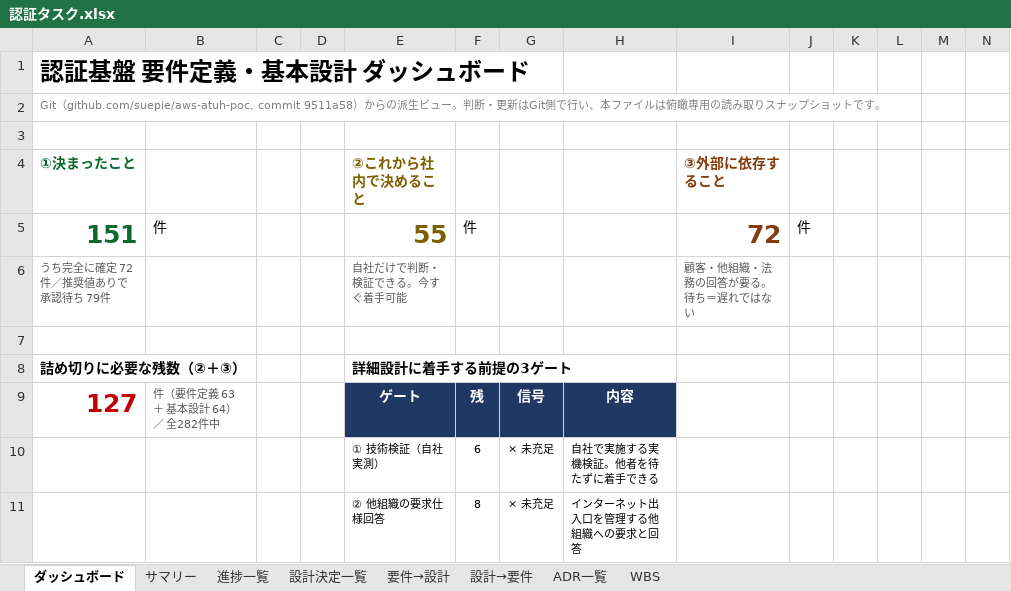
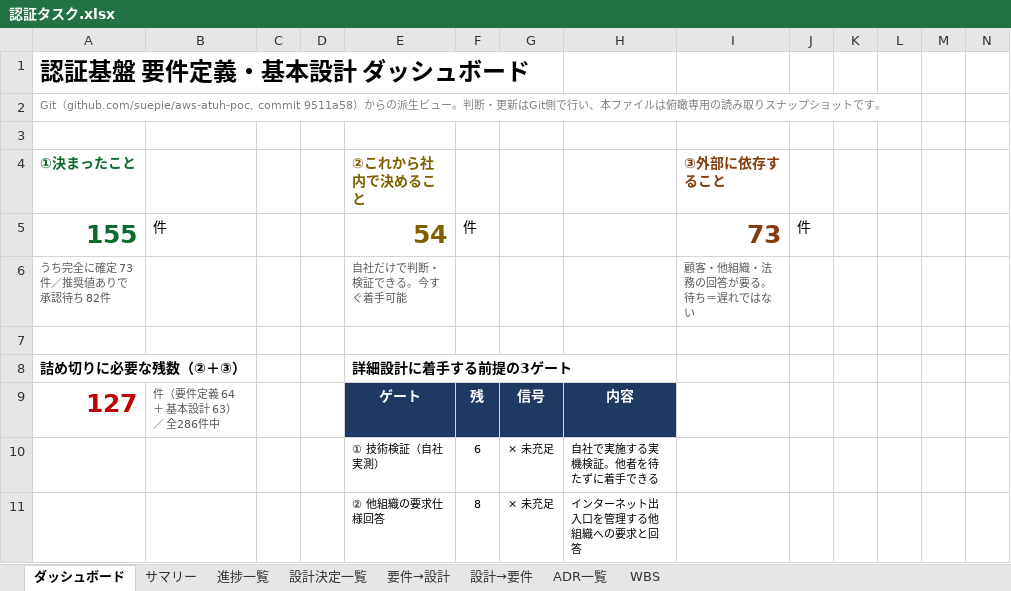
Before and after one commit to suepie/aws-atuh-poc, an Excel workbook: doc/excel/認証タスク.xlsx, sheet ダッシュボード, drawn as a sheet; only a part is shown; values as stored, in another font and other column widths than the file's, no borders; the diff covers the shown part only; the diff names each change by its address in the sheet, - before the commit and + after, or states it on an @@ line.

```diff
--- a/doc/excel/認証タスク.xlsx (sheet ダッシュボード)
+++ b/doc/excel/認証タスク.xlsx (sheet ダッシュボード)
-A5: 151
+A5: 155
-E5: 55
+E5: 54
-I5: 72
+I5: 73
-A6: うち完全に確定 72件／推奨値ありで承認待ち 79件
+A6: うち完全に確定 73件／推奨値ありで承認待ち 82件
-B9: 件（要件定義 63 ＋ 基本設計 64）／ 全282件中
+B9: 件（要件定義 64 ＋ 基本設計 63）／ 全286件中
```
Also changed, not shown: 49 edited cells and cell formats elsewhere in this sheet, sheet 進捗一覧, sheet サマリー, formulas that keep their value.
